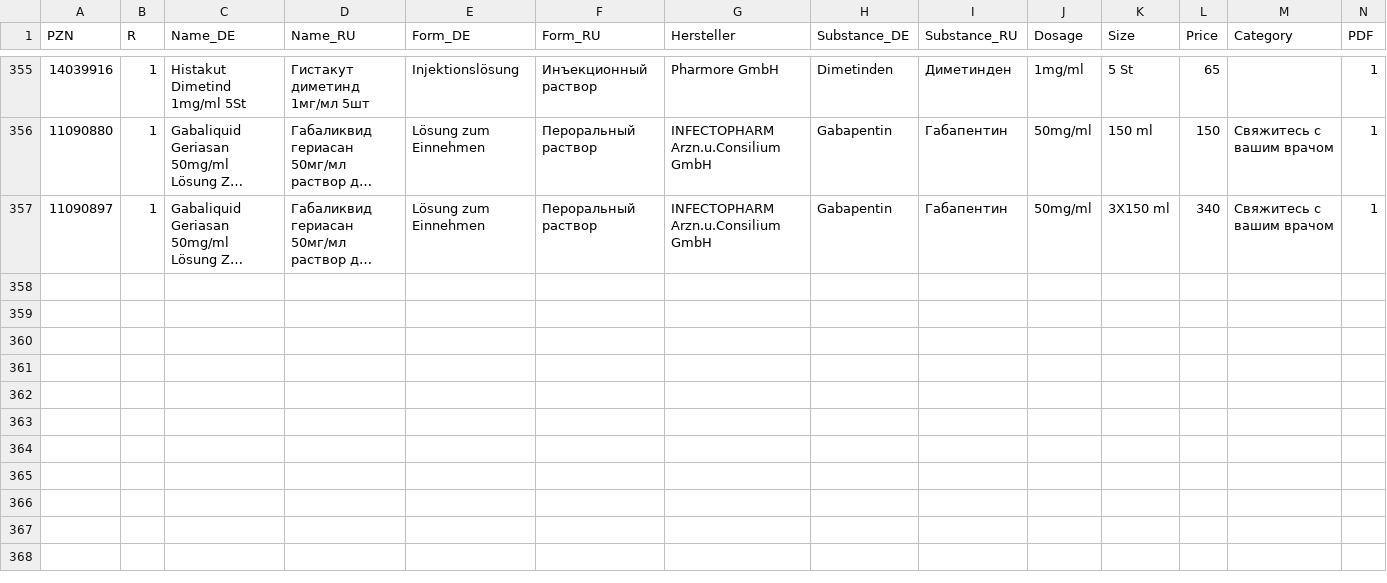
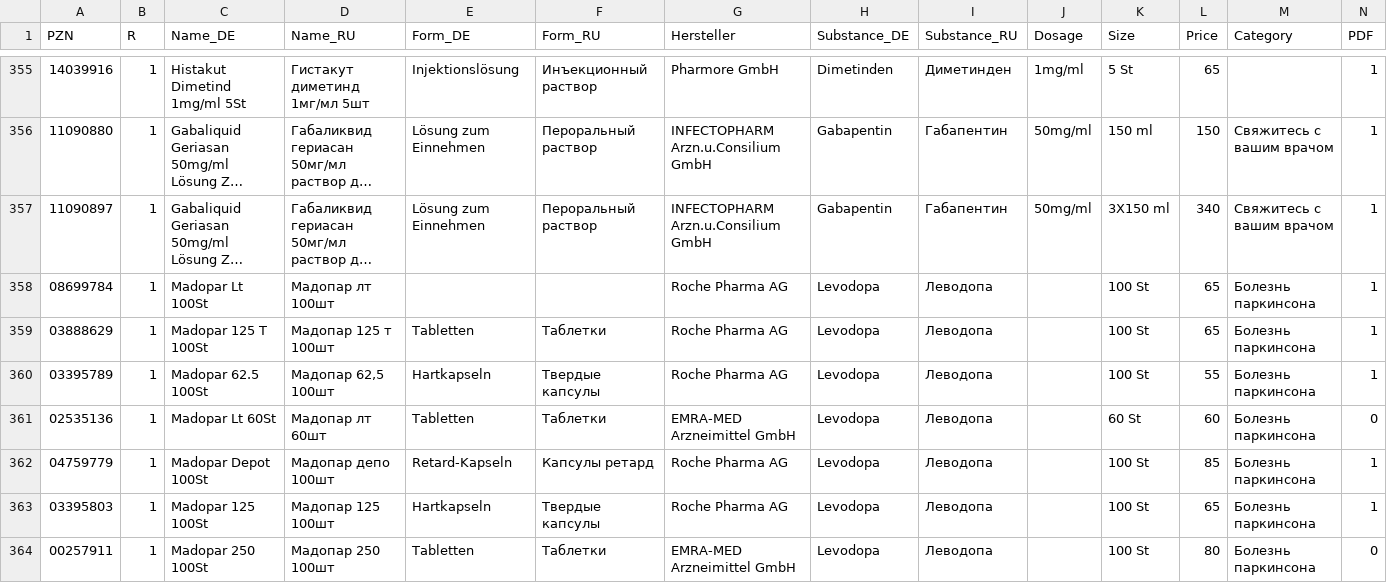
Before and after one commit to gxxmwolf-wq/catalog, a CSV file: db.csv, drawn as a sheet; only a part is shown, gaps mark what is left out; long unchanged cells end in …; the diff names each change by its address in the sheet, - before the commit and + after, or states it on an @@ line.

Commit message:
Обновление базы PZN (Диск + GitHub) 🚀

```diff
--- a/db.csv
+++ b/db.csv
+row 358: 08699784 | 1 | Madopar Lt 100St | Мадопар лт 100шт |  |  | Roche Pharma AG | Levodopa | Леводопа |  | 100 St | 65 | Болезнь паркинсона | 1
+row 359: 03888629 | 1 | Madopar 125 T 100St | Мадопар 125 т 100шт | Tabletten | Таблетки | Roche Pharma AG | Levodopa | Леводопа |  | 100 St | 65 | Болезнь паркинсона | 1
+row 360: 03395789 | 1 | Madopar 62.5 100St | Мадопар 62,5 100шт | Hartkapseln | Твердые капсулы | Roche Pharma AG | Levodopa | Леводопа |  | 100 St | 55 | Болезнь паркинсона | 1
+row 361: 02535136 | 1 | Madopar Lt 60St | Мадопар лт 60шт | Tabletten | Таблетки | EMRA-MED Arzneimittel GmbH | Levodopa | Леводопа |  | 60 St | 60 | Болезнь паркинсона | 0
+row 362: 04759779 | 1 | Madopar Depot 100St | Мадопар депо 100шт | Retard-Kapseln | Капсулы ретард | Roche Pharma AG | Levodopa | Леводопа |  | 100 St | 85 | Болезнь паркинсона | 1
+row 363: 03395803 | 1 | Madopar 125 100St | Мадопар 125 100шт | Hartkapseln | Твердые капсулы | Roche Pharma AG | Levodopa | Леводопа |  | 100 St | 65 | Болезнь паркинсона | 1
+row 364: 00257911 | 1 | Madopar 250 100St | Мадопар 250 100шт | Tabletten | Таблетки | EMRA-MED Arzneimittel GmbH | Levodopa | Леводопа |  | 100 St | 80 | Болезнь паркинсона | 0
```
